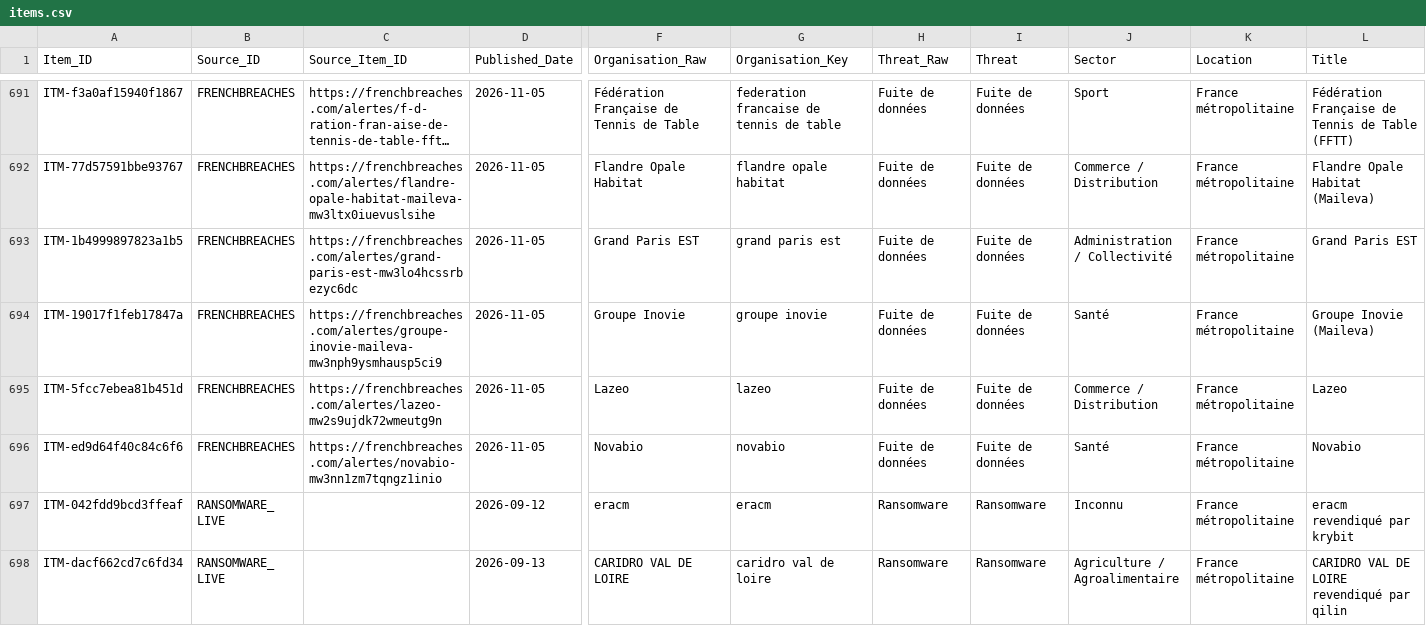
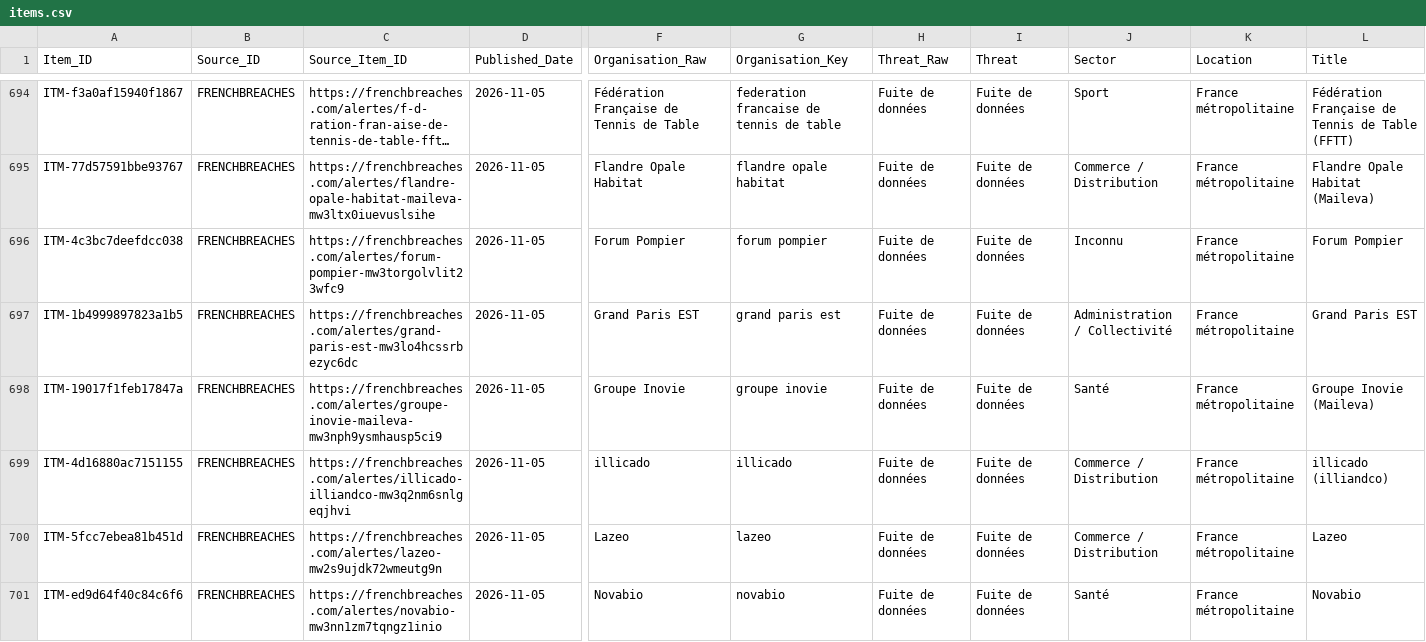
Before and after one commit to Ya7o/Cyberwatch, a CSV file: data/items.csv, drawn as a sheet; only a part is shown, gaps mark what is left out; the shorter side is filled out with more unchanged rows; long unchanged cells end in …; rows hold the shown columns only; the diff covers the shown part only; the diff names each change by its address in the sheet, - before the commit and + after, or states it on an @@ line.

```diff
--- a/data/items.csv
+++ b/data/items.csv
+row 696: ITM-4c3bc7deefdcc038 | FRENCHBREACHES | https://frenchbreaches.com/alertes/forum-pompier-mw3torgolvlit23wfc9 | 2026-11-05 | Forum Pompier | forum pompier | Fuite de données | Fuite de données | Inconnu | France métropolitaine | Forum Pompier
+row 699: ITM-4d16880ac7151155 | FRENCHBREACHES | https://frenchbreaches.com/alertes/illicado-illiandco-mw3q2nm6snlgeqjhvi | 2026-11-05 | illicado | illicado | Fuite de données | Fuite de données | Commerce / Distribution | France métropolitaine | illicado (illiandco)
```
Also changed, not shown: 6 added rows elsewhere in this file, data/incident_dedup_registry.csv, data/incidents.csv, 31 other files.
